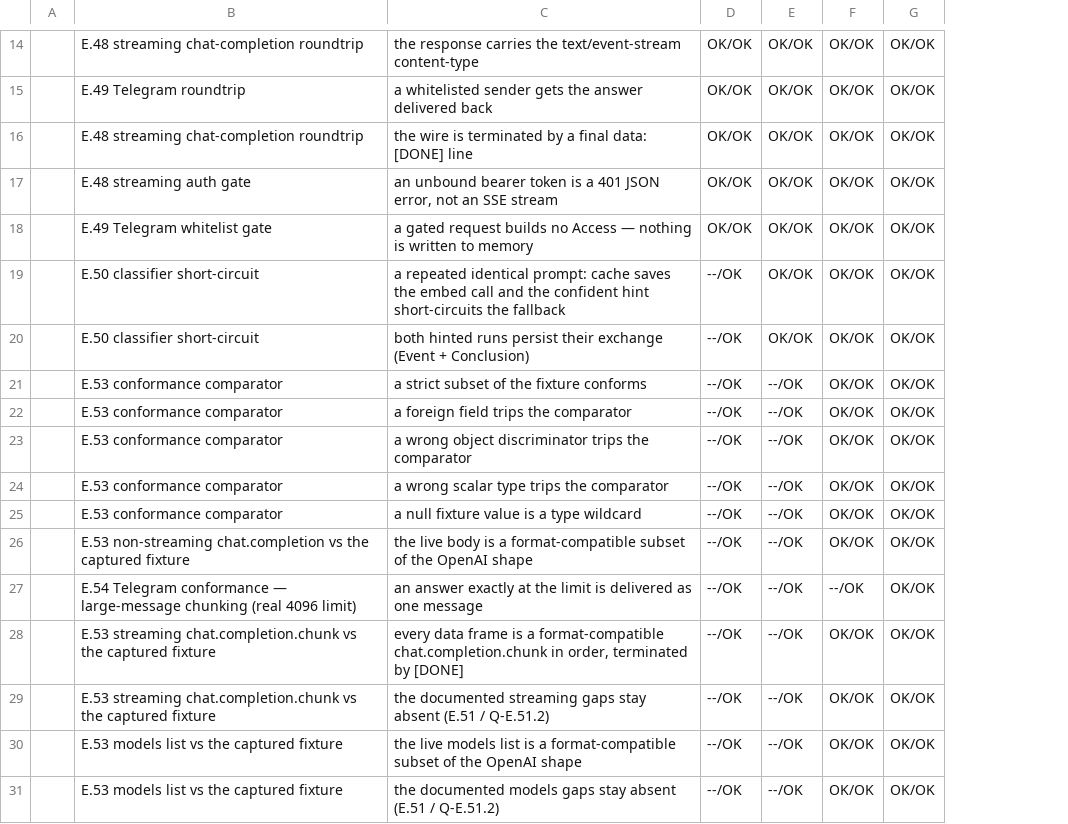
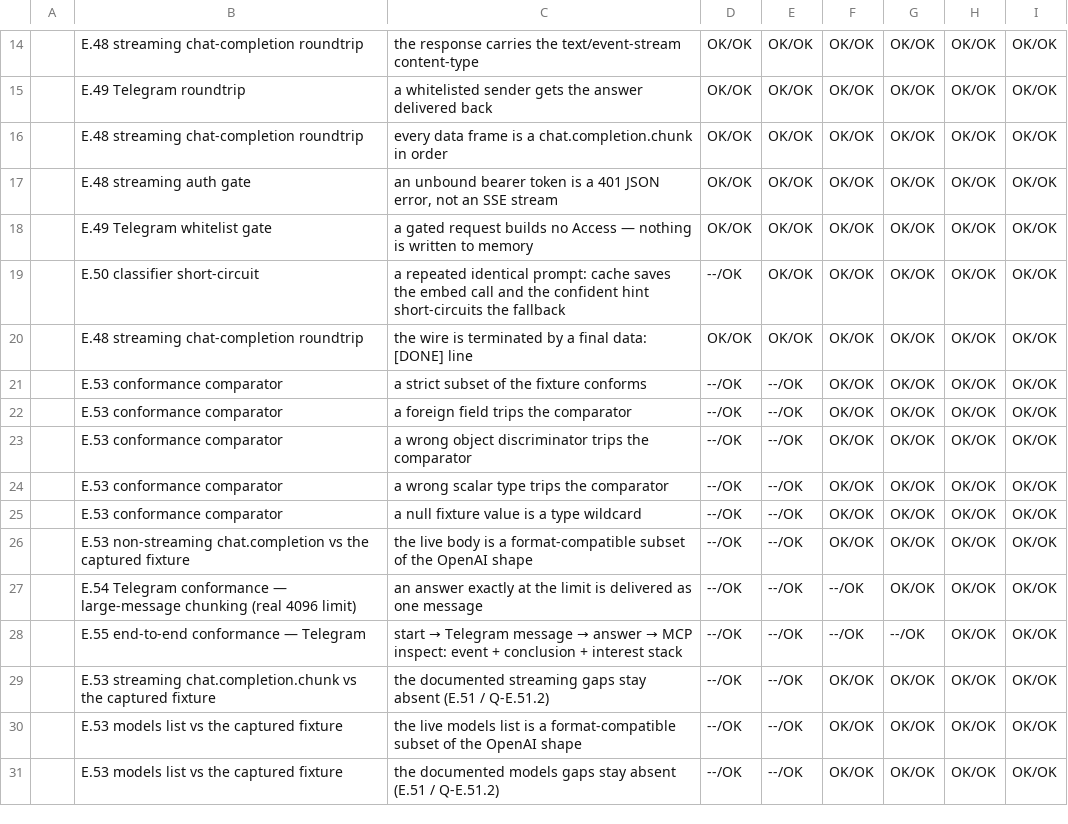
Before and after one commit to al-the-bear/tom_assistant, a CSV file: tom_brain_smoke_prototype/doc/baseline_0602_1918.csv, drawn as a sheet; only a part is shown, gaps mark what is left out; the diff covers the shown part only; the diff names each change by its address in the sheet, - before the commit and + after, or states it on an @@ line.

```diff
--- a/tom_brain_smoke_prototype/doc/baseline_0602_1918.csv
+++ b/tom_brain_smoke_prototype/doc/baseline_0602_1918.csv
+column H, rows 14-15: OK/OK | OK/OK; rows 17-19: all OK/OK; rows 21-31: all OK/OK
+column I, rows 14-15: OK/OK | OK/OK; rows 17-19: all OK/OK; rows 21-31: all OK/OK
@@ row 2 moved to row 16: E.48 streaming chat-completion roundtrip @@
@@ row 20 moved to row 2: E.50 classifier short-circuit @@
@@ row 16 moved to row 20: E.48 streaming chat-completion roundtrip @@
-B28: E.53 streaming chat.completion.chunk vs the captured fixture
+B28: E.55 end-to-end conformance — Telegram
@@ C28: every data frame is a format-compatible chat.completion.chunk in order, terminated by [DONE] → start → Telegram message → answer → MCP inspect: event + conclusion + interest stack @@
-F28: OK/OK
+F28: --/OK
-G28: OK/OK
+G28: --/OK
```
Also changed, not shown: 14 added rows and 3 edited cells elsewhere in this file, 9 other files.
